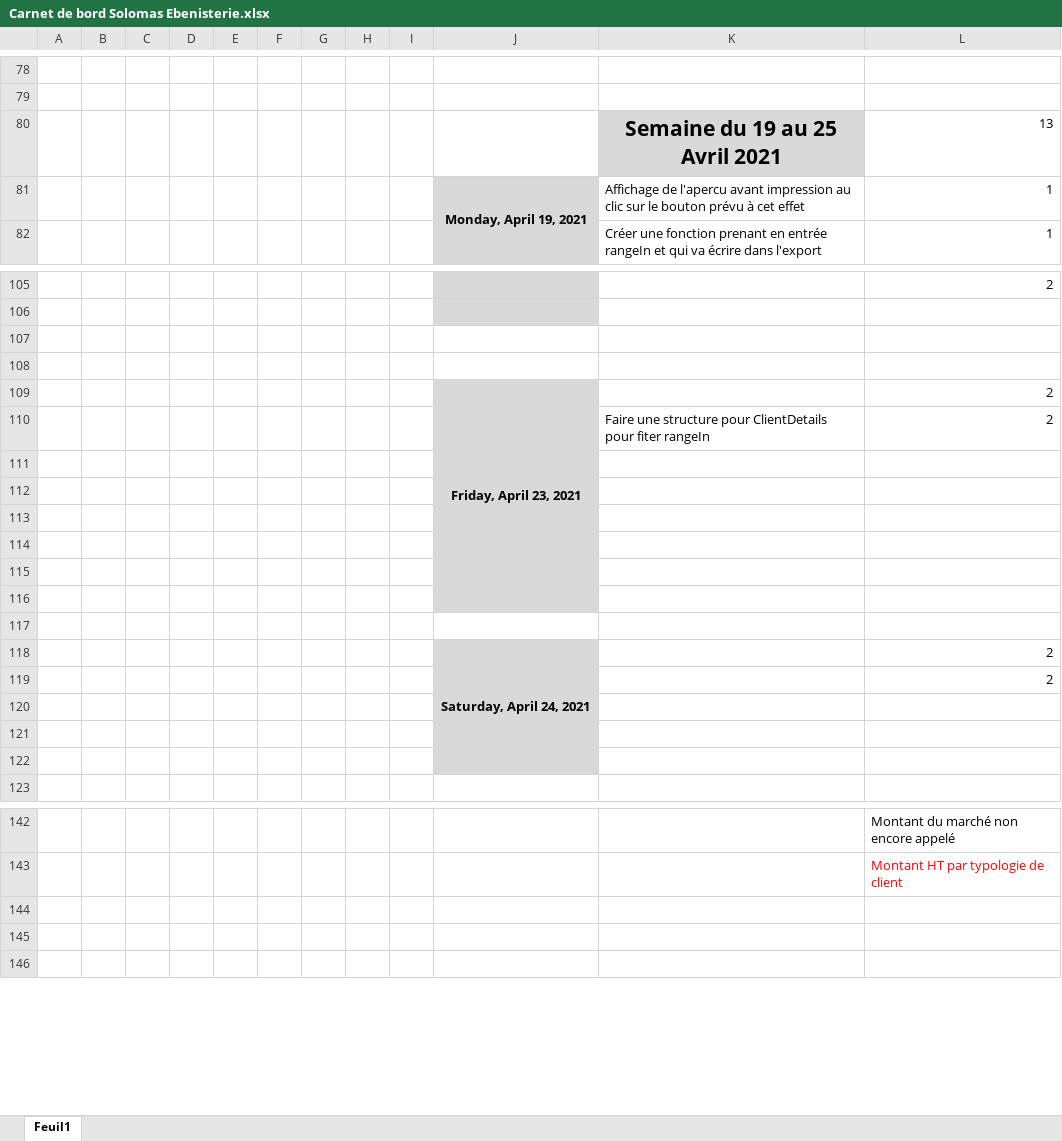
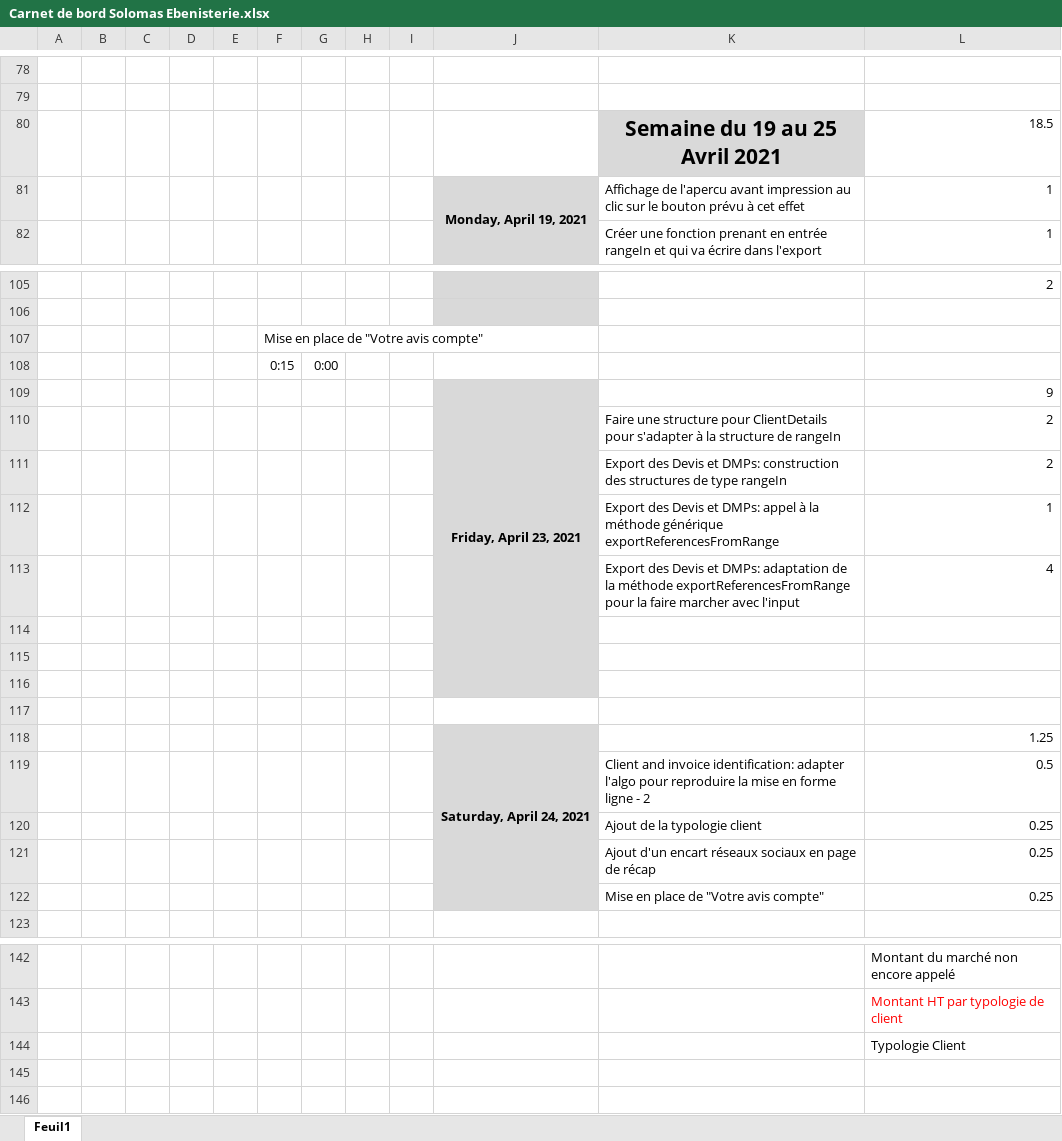
Before and after one commit to khadimkasse/SolomasEbenisterie, an Excel workbook: Carnet de bord Solomas Ebenisterie.xlsx, sheet Feuil1, drawn as a sheet; only a part is shown, gaps mark what is left out; values as stored, in another font and other column widths than the file's, no borders; removed rows and columns are numbered as before the commit, all else as after; the diff names each change by its address in the sheet, - before the commit and + after, or states it on an @@ line.

Commit message:
managed typlogie client, social networks, review and check montants devis

```diff
--- a/Carnet de bord Solomas Ebenisterie.xlsx (sheet Feuil1)
+++ b/Carnet de bord Solomas Ebenisterie.xlsx (sheet Feuil1)
-L80: 13
+L80: 18.5
-F107: (empty)
+F107: Mise en place de "Votre avis compte"
-row 108: (empty)
+row 108:  |  |  |  |  | 0:15 | 0:00
-J109:J116 merged
+J109:J116 merged
-L109: 2
+L109: 9
-K110: …ClientDetails pour fiter rangeIn
+K110: …ClientDetails pour s'adapter à la structure de rangeIn
+row 111:  |  |  |  |  |  |  |  |  |  | Export des Devis et DMPs: construction des structures de type rangeIn | 2
+row 112:  |  |  |  |  |  |  |  |  |  | Export des Devis et DMPs: appel à la méthode générique exportReferencesFromRange | 1
+row 113:  |  |  |  |  |  |  |  |  |  | Export des Devis et DMPs: adaptation de la méthode exportReferencesFromRange pour la faire marcher avec l'input | 4
-J117 fill: #D9D9D9
+J117 fill: none
-row 118: (empty)
+row 118:  |  |  |  |  |  |  |  |  | Saturday, April 24, 2021 |  | 1.25
+J118:J122 merged
-row 119: (empty)
+row 119:  |  |  |  |  |  |  |  |  |  | Client and invoice identification: adapter l'algo pour reproduire la mise en forme ligne - 2 | 0.5
-J120 fill: none
+J120 fill: #D9D9D9
-row 120: (empty)
+row 120:  |  |  |  |  |  |  |  |  |  | Ajout de la typologie client | 0.25
-row 118:  |  |  |  |  |  |  |  |  | Saturday, April 24, 2021 |  | 2
-row 119:  |  |  |  |  |  |  |  |  |  |  | 2
-row 121: (empty)
+row 121:  |  |  |  |  |  |  |  |  |  | Ajout d'un encart réseaux sociaux en page de récap | 0.25
-row 122: (empty)
+row 122:  |  |  |  |  |  |  |  |  |  | Mise en place de "Votre avis compte" | 0.25
-row 122: (empty)
-L144: (empty)
+L144: Typologie Client
```
Also changed, not shown: Facture Solomas Ebenisterie 4.xlsm, 1 other file.
